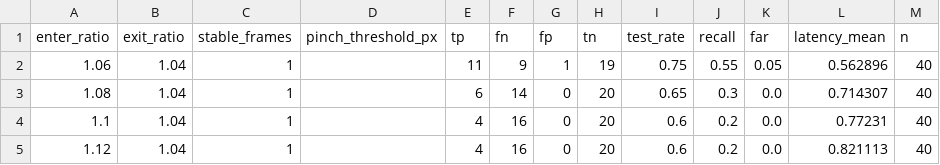
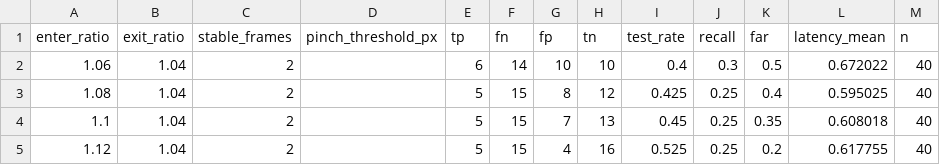
Before and after one commit to DBYttc/VisualBoard, a CSV file: experiments/sweeps/enter_ratio.csv, drawn as a sheet; only a part is shown; the diff covers the shown part only.

```diff
--- a/experiments/sweeps/enter_ratio.csv
+++ b/experiments/sweeps/enter_ratio.csv
@@ -1,5 +1,5 @@
 enter_ratio,exit_ratio,stable_frames,pinch_threshold_px,tp,fn,fp,tn,test_rate,recall,far,latency_mean,n
-1.06,1.04,1,,11,9,1,19,0.75,0.55,0.05,0.562896,40
-1.08,1.04,1,,6,14,0,20,0.65,0.3,0.0,0.714307,40
-1.1,1.04,1,,4,16,0,20,0.6,0.2,0.0,0.77231,40
-1.12,1.04,1,,4,16,0,20,0.6,0.2,0.0,0.821113,40
+1.06,1.04,2,,6,14,10,10,0.4,0.3,0.5,0.672022,40
+1.08,1.04,2,,5,15,8,12,0.425,0.25,0.4,0.595025,40
+1.1,1.04,2,,5,15,7,13,0.45,0.25,0.35,0.608018,40
+1.12,1.04,2,,5,15,4,16,0.525,0.25,0.2,0.617755,40
```
Also changed, not shown: 51 edited cells elsewhere in this file, experiments/sweeps/exit_ratio.csv, experiments/sweeps/heatmap.csv, 36 other files.
